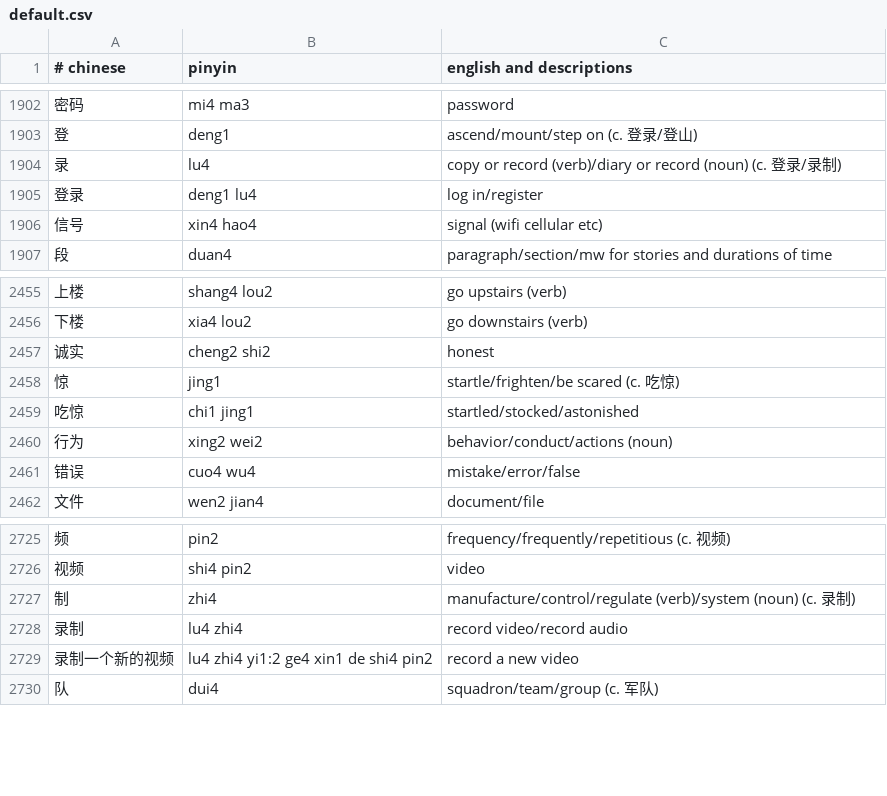
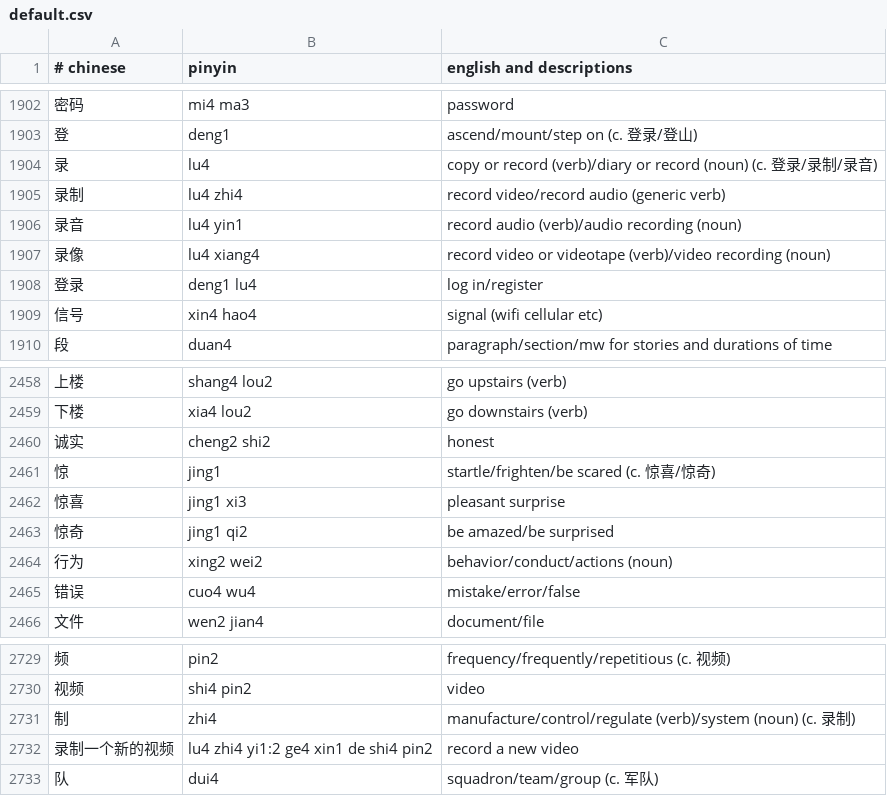
Before and after one commit to nickrusso42518/zhong, a CSV file: inputs/default.csv, drawn as a sheet; only a part is shown, gaps mark what is left out.

Commit message:
words [ci skip]

```diff
--- a/inputs/default.csv
+++ b/inputs/default.csv
@@ -1903,3 +1903,6 @@
 登,deng1,ascend/mount/step on (c. 登录/登山)
-录,lu4,copy or record (verb)/diary or record (noun) (c. 登录/录制)
+录,lu4,copy or record (verb)/diary or record (noun) (c. 登录/录制/录音)
+录制,lu4 zhi4,record video/record audio (generic verb)
+录音,lu4 yin1,record audio (verb)/audio recording (noun)
+录像,lu4 xiang4,record video or videotape (verb)/video recording (noun)
 登录,deng1 lu4,log in/register
@@ -2457,4 +2460,5 @@
 诚实,cheng2 shi2,honest
-惊,jing1,startle/frighten/be scared (c. 吃惊)
-吃惊,chi1 jing1,startled/stocked/astonished
+惊,jing1,startle/frighten/be scared (c. 惊喜/惊奇)
+惊喜,jing1 xi3,pleasant surprise
+惊奇,jing1 qi2,be amazed/be surprised
 行为,xing2 wei2,behavior/conduct/actions (noun)
@@ -2727,3 +2731,2 @@
 制,zhi4,manufacture/control/regulate (verb)/system (noun) (c. 录制)
-录制,lu4 zhi4,record video/record audio
 录制一个新的视频,lu4 zhi4 yi1:2 ge4 xin1 de shi4 pin2,record a new video
```
